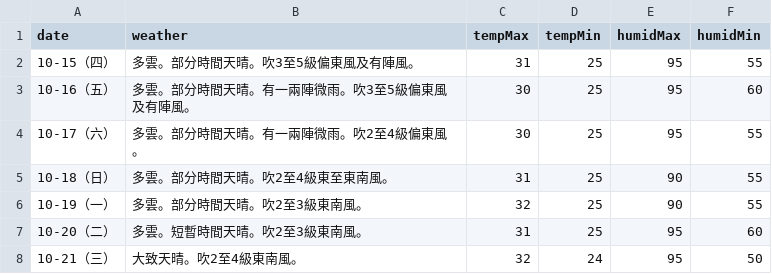
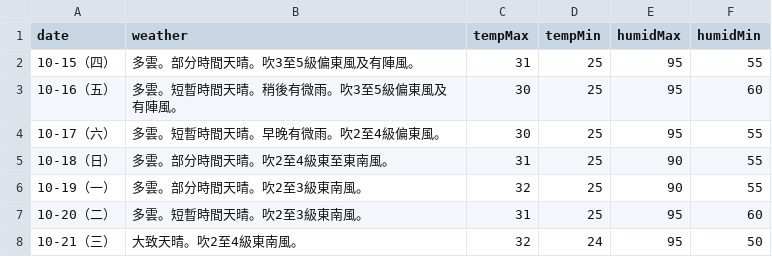
Before and after one commit to zax41006-bot/moweather2021, a CSV file: forecast.csv, drawn as a sheet.

Commit message:
Update forecast.csv

```diff
--- a/forecast.csv
+++ b/forecast.csv
@@ -2,4 +2,4 @@ date,weather,tempMax,tempMin,humidMax,humidMin
 10-15（四）,多雲。部分時間天晴。吹3至5級偏東風及有陣風。,31,25,95,55
-10-16（五）,多雲。部分時間天晴。有一兩陣微雨。吹3至5級偏東風及有陣風。,30,25,95,60
-10-17（六）,多雲。部分時間天晴。有一兩陣微雨。吹2至4級偏東風。,30,25,95,55
+10-16（五）,多雲。短暫時間天晴。稍後有微雨。吹3至5級偏東風及有陣風。,30,25,95,60
+10-17（六）,多雲。短暫時間天晴。早晚有微雨。吹2至4級偏東風。,30,25,95,55
 10-18（日）,多雲。部分時間天晴。吹2至4級東至東南風。,31,25,90,55
```
